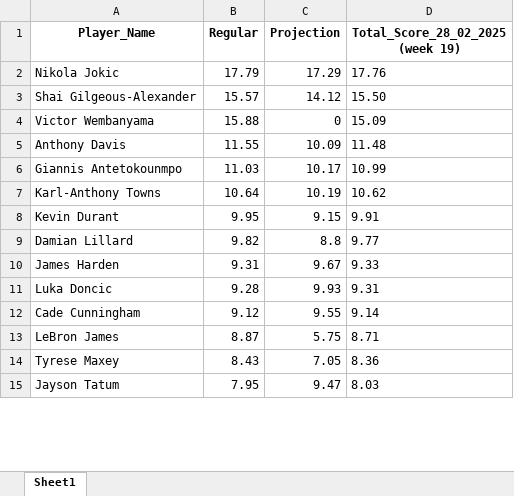
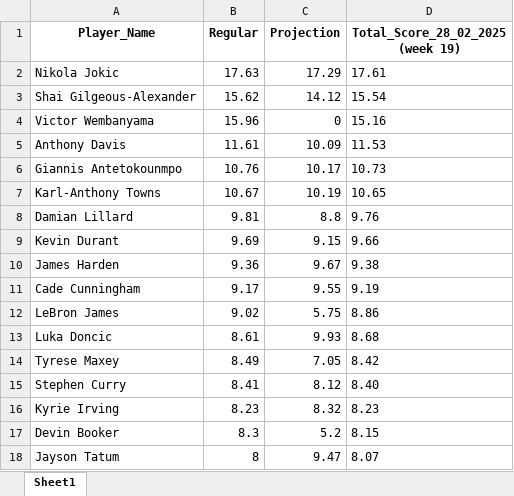
Before and after one commit to ikucukkaya/TradeMachine, an Excel workbook: TotalScore/Player_Scores_28_02_2025.xlsx, sheet Sheet1, drawn as a sheet; only a part is shown; values as stored, in another font and other column widths than the file's, no borders; removed rows and columns are numbered as before the commit, all else as after; the diff covers the shown part only; the diff names each change by its address in the sheet, - before the commit and + after, or states it on an @@ line.

Commit message:
Add files via upload

```diff
--- a/TotalScore/Player_Scores_28_02_2025.xlsx (sheet Sheet1)
+++ b/TotalScore/Player_Scores_28_02_2025.xlsx (sheet Sheet1)
-B2 (Regular): 17.79
+B2 (Regular): 17.63
-D2 (Total_Score_28_02_2025 (week 19)): 17.76
+D2 (Total_Score_28_02_2025 (week 19)): 17.61
-B3 (Regular): 15.57
+B3 (Regular): 15.62
-D3 (Total_Score_28_02_2025 (week 19)): 15.50
+D3 (Total_Score_28_02_2025 (week 19)): 15.54
-B4 (Regular): 15.88
+B4 (Regular): 15.96
-D4 (Total_Score_28_02_2025 (week 19)): 15.09
+D4 (Total_Score_28_02_2025 (week 19)): 15.16
-B5 (Regular): 11.55
+B5 (Regular): 11.61
-D5 (Total_Score_28_02_2025 (week 19)): 11.48
+D5 (Total_Score_28_02_2025 (week 19)): 11.53
-B6 (Regular): 11.03
+B6 (Regular): 10.76
-D6 (Total_Score_28_02_2025 (week 19)): 10.99
+D6 (Total_Score_28_02_2025 (week 19)): 10.73
-B7 (Regular): 10.64
+B7 (Regular): 10.67
-D7 (Total_Score_28_02_2025 (week 19)): 10.62
+D7 (Total_Score_28_02_2025 (week 19)): 10.65
-row 8: Kevin Durant | 9.95 | 9.15 | 9.91
-B8 (Regular): 9.82
+B8 (Regular): 9.81
-D8 (Total_Score_28_02_2025 (week 19)): 9.77
+D8 (Total_Score_28_02_2025 (week 19)): 9.76
+row 9: Kevin Durant | 9.69 | 9.15 | 9.66
-B10 (Regular): 9.31
+B10 (Regular): 9.36
-D10 (Total_Score_28_02_2025 (week 19)): 9.33
+D10 (Total_Score_28_02_2025 (week 19)): 9.38
-row 11: Luka Doncic | 9.28 | 9.93 | 9.31
-B11 (Regular): 9.12
+B11 (Regular): 9.17
-D11 (Total_Score_28_02_2025 (week 19)): 9.14
+D11 (Total_Score_28_02_2025 (week 19)): 9.19
-B12 (Regular): 8.87
+B12 (Regular): 9.02
-D12 (Total_Score_28_02_2025 (week 19)): 8.71
+D12 (Total_Score_28_02_2025 (week 19)): 8.86
+row 13: Luka Doncic | 8.61 | 9.93 | 8.68
-B14 (Regular): 8.43
+B14 (Regular): 8.49
-D14 (Total_Score_28_02_2025 (week 19)): 8.36
+D14 (Total_Score_28_02_2025 (week 19)): 8.42
+row 15: Stephen Curry | 8.41 | 8.12 | 8.40
+row 16: Kyrie Irving | 8.23 | 8.32 | 8.23
+row 17: Devin Booker | 8.3 | 5.2 | 8.15
-B18 (Regular): 7.95
+B18 (Regular): 8
-D18 (Total_Score_28_02_2025 (week 19)): 8.03
+D18 (Total_Score_28_02_2025 (week 19)): 8.07
```
Also changed, not shown: 131 added rows, 134 removed rows, 1 moved row and 782 edited cells elsewhere in this sheet.
